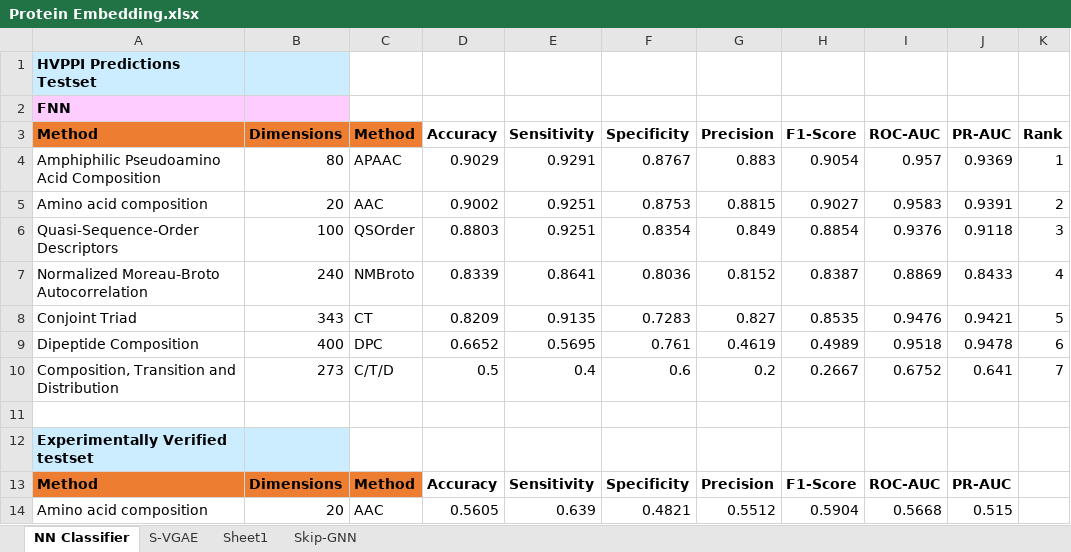
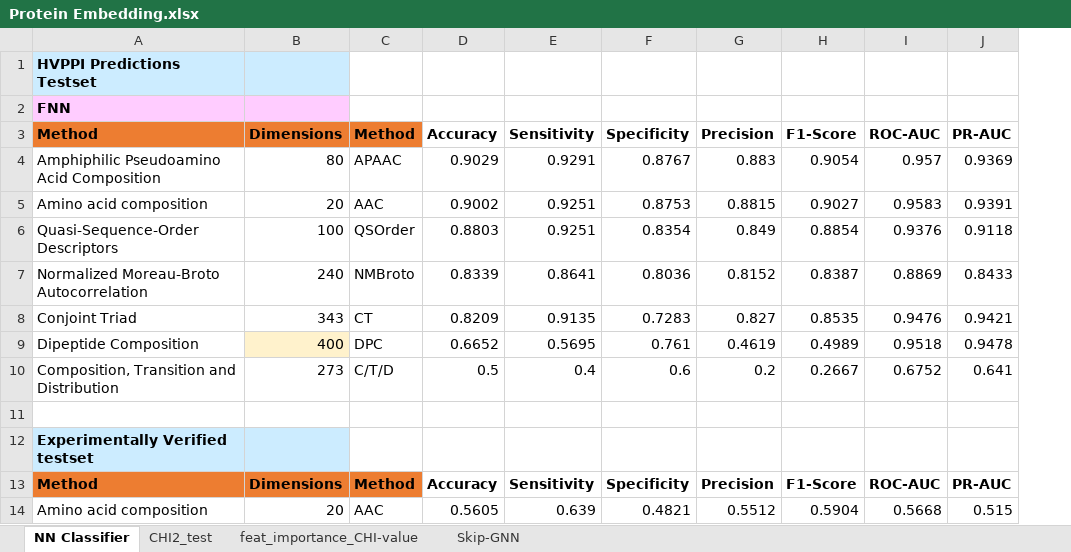
Before and after one commit to tengann/IAV_PPI_Graph_Embedding_Review, an Excel workbook: results/Protein Embedding.xlsx, sheet NN Classifier, drawn as a sheet; only a part is shown; values as stored, in another font and other column widths than the file's, no borders; charts and pictures not drawn; the diff names each change by its address in the sheet, - before the commit and + after, or states it on an @@ line.

```diff
--- a/results/Protein Embedding.xlsx (sheet NN Classifier)
+++ b/results/Protein Embedding.xlsx (sheet NN Classifier)
-sheet tab: S-VGAE
-sheet tab: Sheet1
+sheet tab: CHI2_test
+sheet tab: feat_importance_CHI-value
-column K (Rank), rows 4-10: 1 | 2 | 3 | 4 | 5 | 6 | 7
-B9 fill: none
+B9 fill: #FFF2CC
```
Also changed, not shown: charts or pictures, results/Hyperparameter_Tuning/Graph_Embedding_NN Classifier.xlsx, 3 other files.
